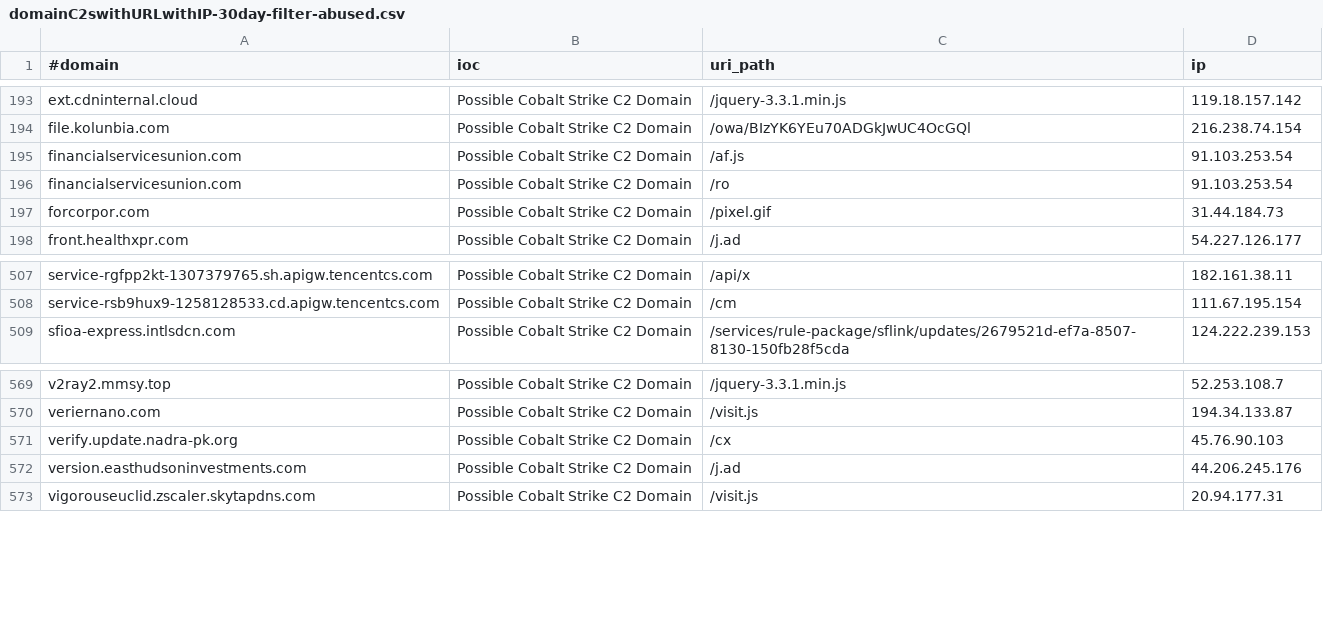
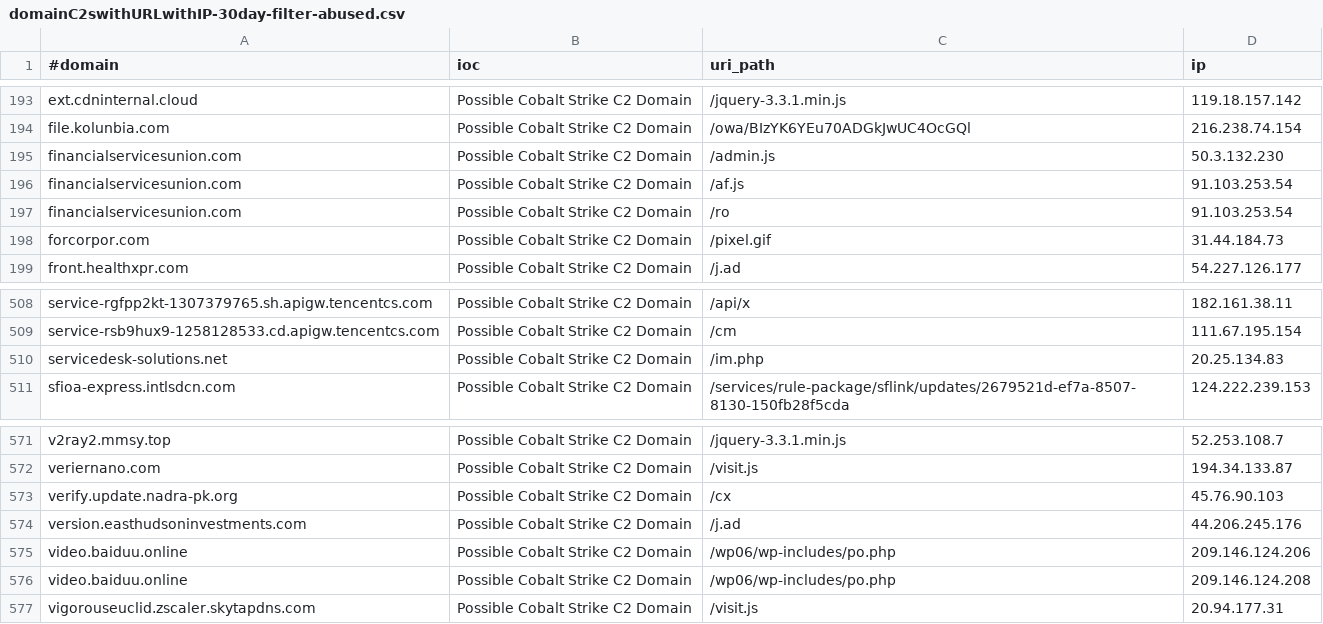
Before and after one commit to ElCapitanXSec/C2IntelFeeds, a CSV file: feeds/domainC2swithURLwithIP-30day-filter-abused.csv, drawn as a sheet; only a part is shown, gaps mark what is left out; the diff names each change by its address in the sheet, - before the commit and + after, or states it on an @@ line.

```diff
--- a/feeds/domainC2swithURLwithIP-30day-filter-abused.csv
+++ b/feeds/domainC2swithURLwithIP-30day-filter-abused.csv
+row 195: financialservicesunion.com | Possible Cobalt Strike C2 Domain | /admin.js | 50.3.132.230
+row 510: servicedesk-solutions.net | Possible Cobalt Strike C2 Domain | /im.php | 20.25.134.83
+row 575: video.baiduu.online | Possible Cobalt Strike C2 Domain | /wp06/wp-includes/po.php | 209.146.124.206
+row 576: video.baiduu.online | Possible Cobalt Strike C2 Domain | /wp06/wp-includes/po.php | 209.146.124.208
```
Also changed, not shown: feeds/IPC2s-30day.csv, feeds/IPC2s.csv, 18 other files.
